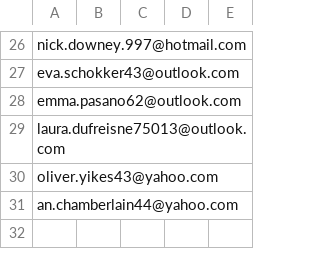
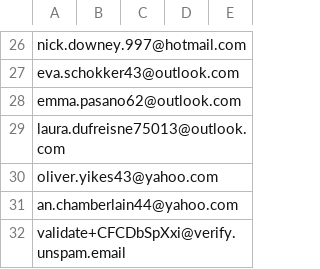
Before and after one commit to Ahm-Nanzil/Azure-VM, a CSV file: Email/clients.csv, drawn as a sheet; only a part is shown, gaps mark what is left out; the diff names each change by its address in the sheet, - before the commit and + after, or states it on an @@ line.

```diff
--- a/Email/clients.csv
+++ b/Email/clients.csv
+row 32: validate+CFCDbSpXxi@verify.unspam.email
```
Also changed, not shown: 1 other file.
